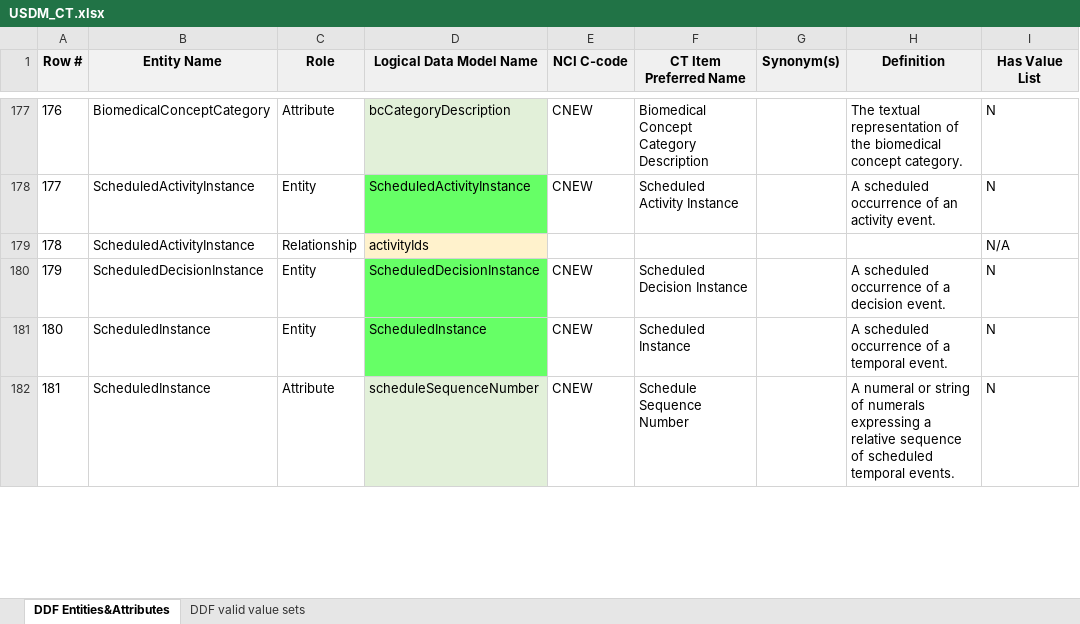
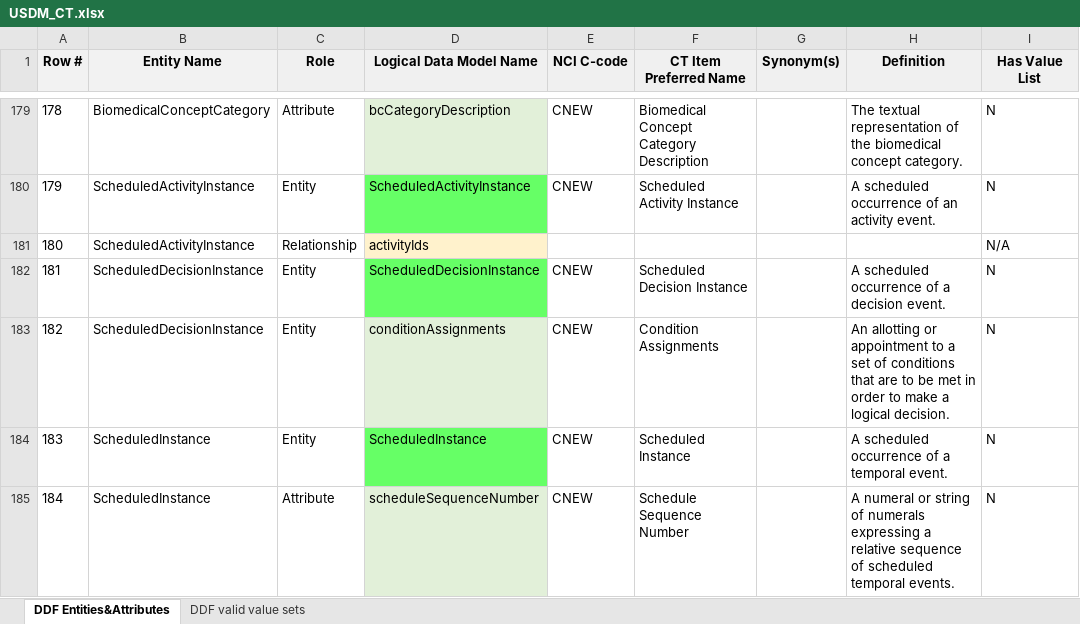
Before and after one commit to cdisc-org/DDF-RA, an Excel workbook: Deliverables/CT/USDM_CT.xlsx, sheet DDF Entities&Attributes, drawn as a sheet; only a part is shown, gaps mark what is left out; values as stored, in another font and other column widths than the file's, no borders; the diff covers the shown part only; the diff names each change by its address in the sheet, - before the commit and + after, or states it on an @@ line.

```diff
--- a/Deliverables/CT/USDM_CT.xlsx (sheet DDF Entities&Attributes)
+++ b/Deliverables/CT/USDM_CT.xlsx (sheet DDF Entities&Attributes)
@@ column A (Row #) renumbered from row 126 down @@
+row 183: 182 | ScheduledDecisionInstance | Entity | conditionAssignments | CNEW | Condition Assignments |  | An allotting or appointment to a set of conditions that are to be met in order to make a logical decision. | N
```
Also changed, not shown: 2 added rows and 9 edited cells elsewhere in this sheet, sheet DDF valid value sets, Deliverables/CT/USDM_CT_Changes.xlsx.
